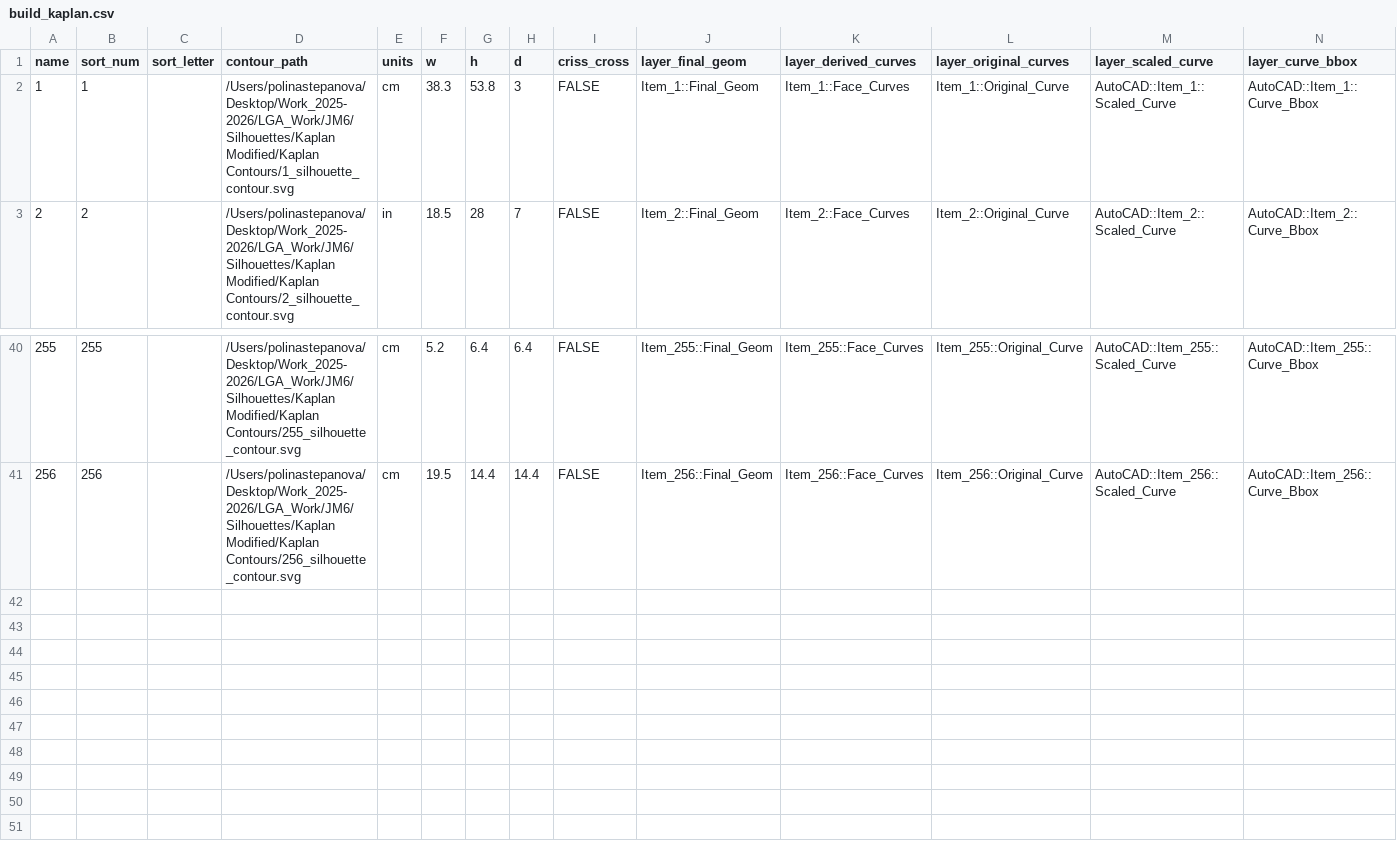
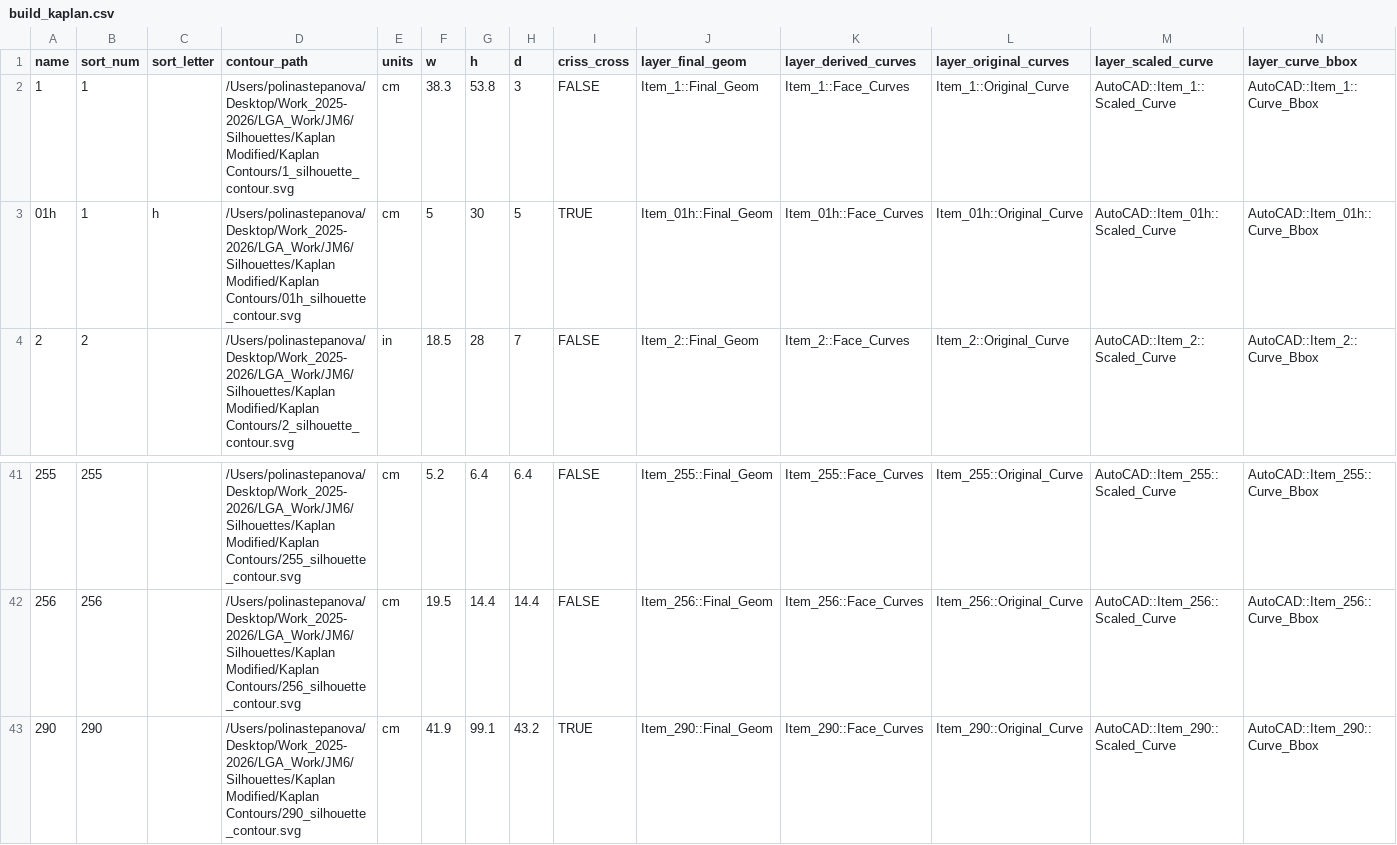
Before and after one commit to realpolya/lga_scripts, a CSV file: gh_checklist_workflow/Rhino_csvs/build_kaplan.csv, drawn as a sheet; only a part is shown, gaps mark what is left out; rows hold the shown columns only; the diff names each change by its address in the sheet, - before the commit and + after, or states it on an @@ line.

```diff
--- a/gh_checklist_workflow/Rhino_csvs/build_kaplan.csv
+++ b/gh_checklist_workflow/Rhino_csvs/build_kaplan.csv
+row 3: 01h | 1 | h | /Users/polinastepanova/Desktop/Work_2025-2026/LGA_Work/JM6/Silhouettes/Kaplan Modified/Kaplan Contours/01h_silhouette_contour.svg | cm | 5 | 30 | 5 | TRUE | Item_01h::Final_Geom | Item_01h::Face_Curves | Item_01h::Original_Curve | AutoCAD::Item_01h::Scaled_Curve | AutoCAD::Item_01h::Curve_Bbox
+row 43: 290 | 290 |  | /Users/polinastepanova/Desktop/Work_2025-2026/LGA_Work/JM6/Silhouettes/Kaplan Modified/Kaplan Contours/290_silhouette_contour.svg | cm | 41.9 | 99.1 | 43.2 | TRUE | Item_290::Final_Geom | Item_290::Face_Curves | Item_290::Original_Curve | AutoCAD::Item_290::Scaled_Curve | AutoCAD::Item_290::Curve_Bbox
```
Also changed, not shown: gh_checklist_workflow/Rhino_csvs/build_bloomberg.csv, gh_checklist_workflow/Rhino_csvs/build_heller.csv, 19 other files.
